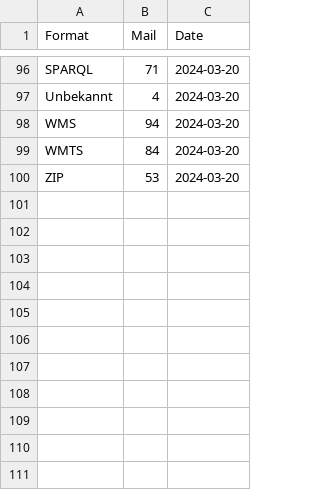
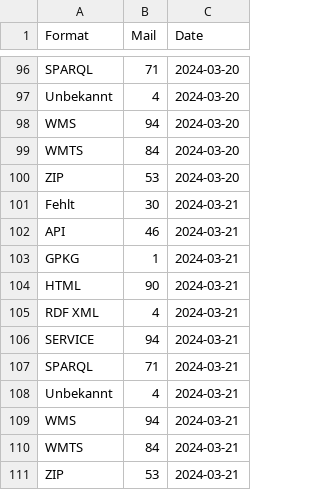
Before and after one commit to nrohrbach/OGD_Monitoring_BAFU, a CSV file: data/BAFU_OGD_Monitoring_Formats.csv, drawn as a sheet; only a part is shown, gaps mark what is left out; the diff names each change by its address in the sheet, - before the commit and + after, or states it on an @@ line.

```diff
--- a/data/BAFU_OGD_Monitoring_Formats.csv
+++ b/data/BAFU_OGD_Monitoring_Formats.csv
+row 101: Fehlt | 30 | 2024-03-21
+row 102: API | 46 | 2024-03-21
+row 103: GPKG | 1 | 2024-03-21
+row 104: HTML | 90 | 2024-03-21
+row 105: RDF XML | 4 | 2024-03-21
+row 106: SERVICE | 94 | 2024-03-21
+row 107: SPARQL | 71 | 2024-03-21
+row 108: Unbekannt | 4 | 2024-03-21
+row 109: WMS | 94 | 2024-03-21
+row 110: WMTS | 84 | 2024-03-21
+row 111: ZIP | 53 | 2024-03-21
```
Also changed, not shown: data/BAFU_OGD_Monitoring_Datasets.csv, data/BAFU_OGD_Monitoring_LastUpdate.csv, 4 other files.
